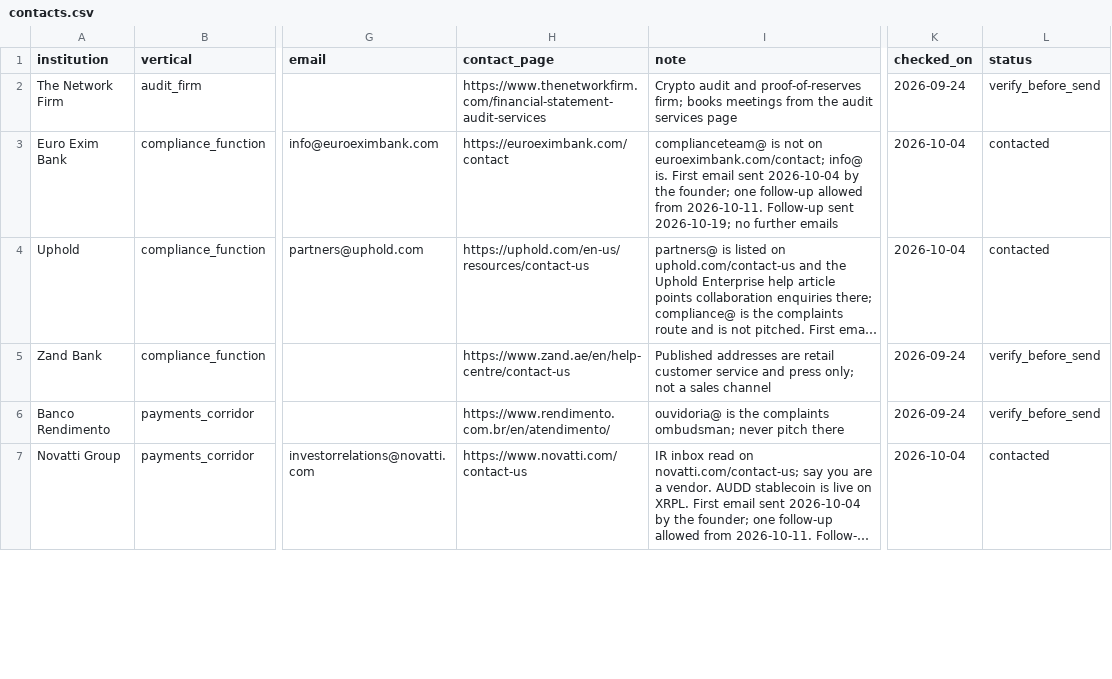
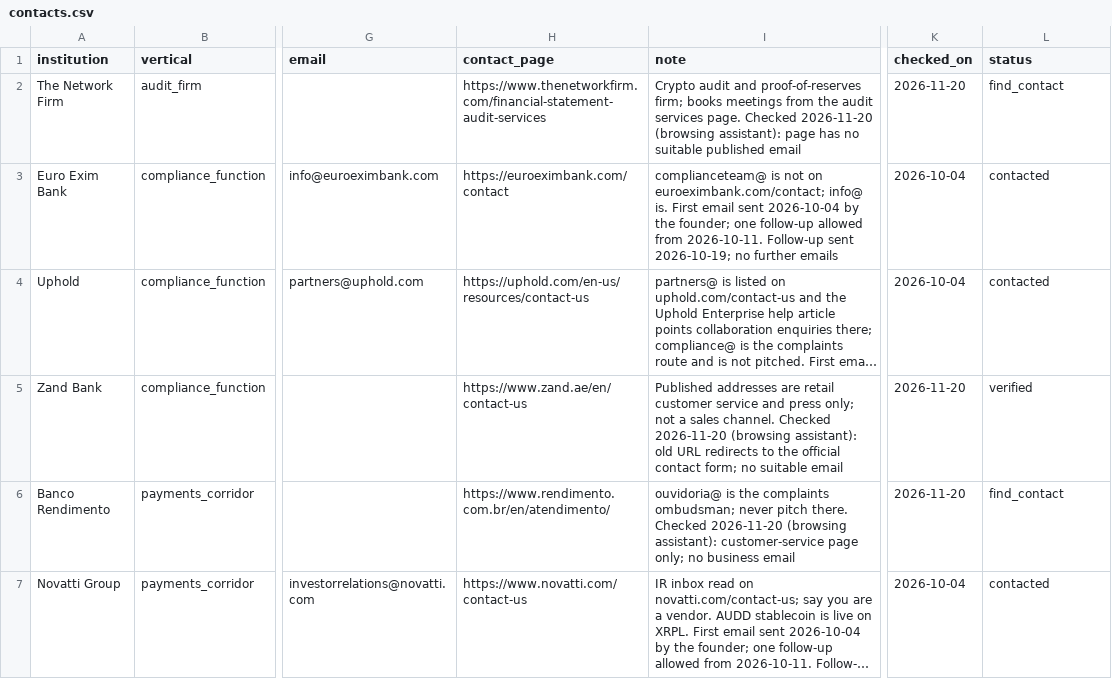
Before and after one commit to Ignosha/noshashi, a CSV file: outreach/contacts.csv, drawn as a sheet; only a part is shown, gaps mark what is left out; long unchanged cells end in …; the diff covers the shown part only; the diff names each change by its address in the sheet, - before the commit and + after, or states it on an @@ line.

```diff
--- a/outreach/contacts.csv
+++ b/outreach/contacts.csv
-I2 (note): …audit services page
+I2 (note): …audit services page. Checked 2026-11-20 (browsing assistant): page has no suitable published email
-K2 (checked_on): 2026-09-24
+K2 (checked_on): 2026-11-20
-L2 (status): verify_before_send
+L2 (status): find_contact
-H5 (contact_page): https://www.zand.ae/en/help-centre/contact-us
+H5 (contact_page): https://www.zand.ae/en/contact-us
-I5 (note): …a sales channel
+I5 (note): …a sales channel. Checked 2026-11-20 (browsing assistant): old URL redirects to the official contact form; no suitable email
-K5:K6 (checked_on): 2026-09-24
+K5:K6 (checked_on): 2026-11-20
-L5 (status): verify_before_send
+L5 (status): verified
-I6 (note): …never pitch there
+I6 (note): …never pitch there. Checked 2026-11-20 (browsing assistant): customer-service page only; no business email
-L6 (status): verify_before_send
+L6 (status): find_contact
```
Also changed, not shown: 139 edited cells elsewhere in this file.
